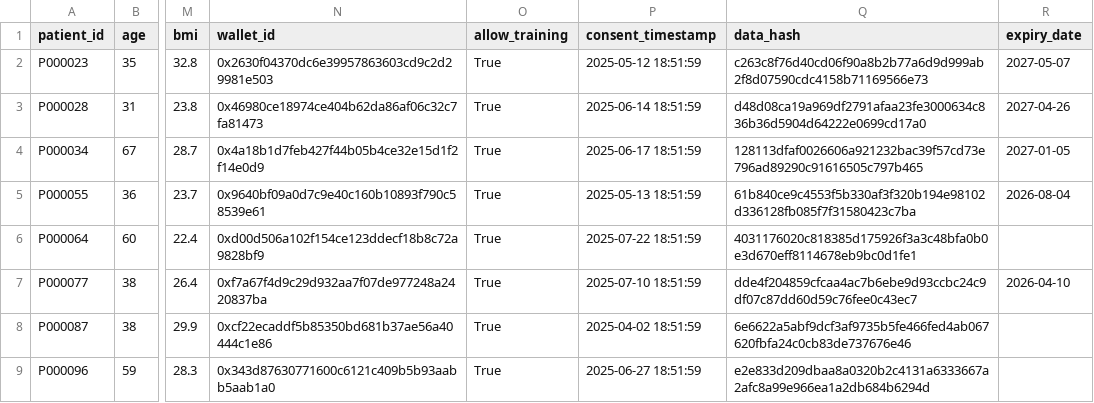
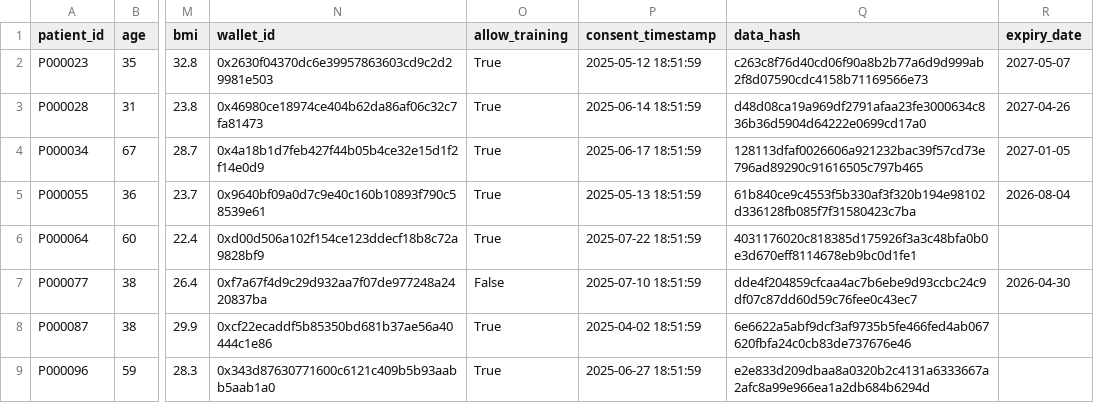
Before and after one commit to Varshith-BR/Federated-Learning-on-NFT-Owned-Patient-Data, a CSV file: node_childrens_medical_ce_filtered_data.csv, drawn as a sheet; only a part is shown, gaps mark what is left out; the diff names each change by its address in the sheet, - before the commit and + after, or states it on an @@ line.

```diff
--- a/node_childrens_medical_ce_filtered_data.csv
+++ b/node_childrens_medical_ce_filtered_data.csv
-O7 (allow_training): True
+O7 (allow_training): False
-R7 (expiry_date): 2026-04-10
+R7 (expiry_date): 2026-04-30
```
Also changed, not shown: nft_metadata.csv, 9 other files.
